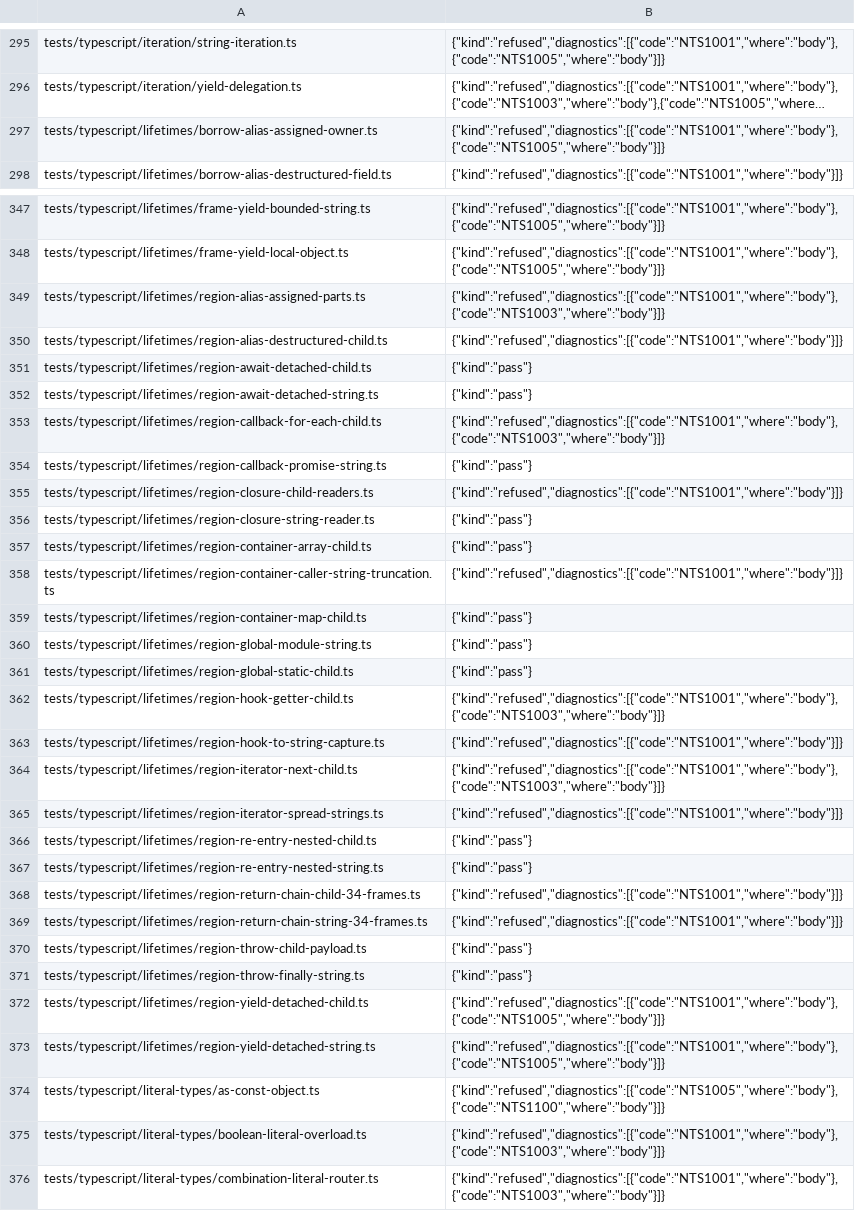
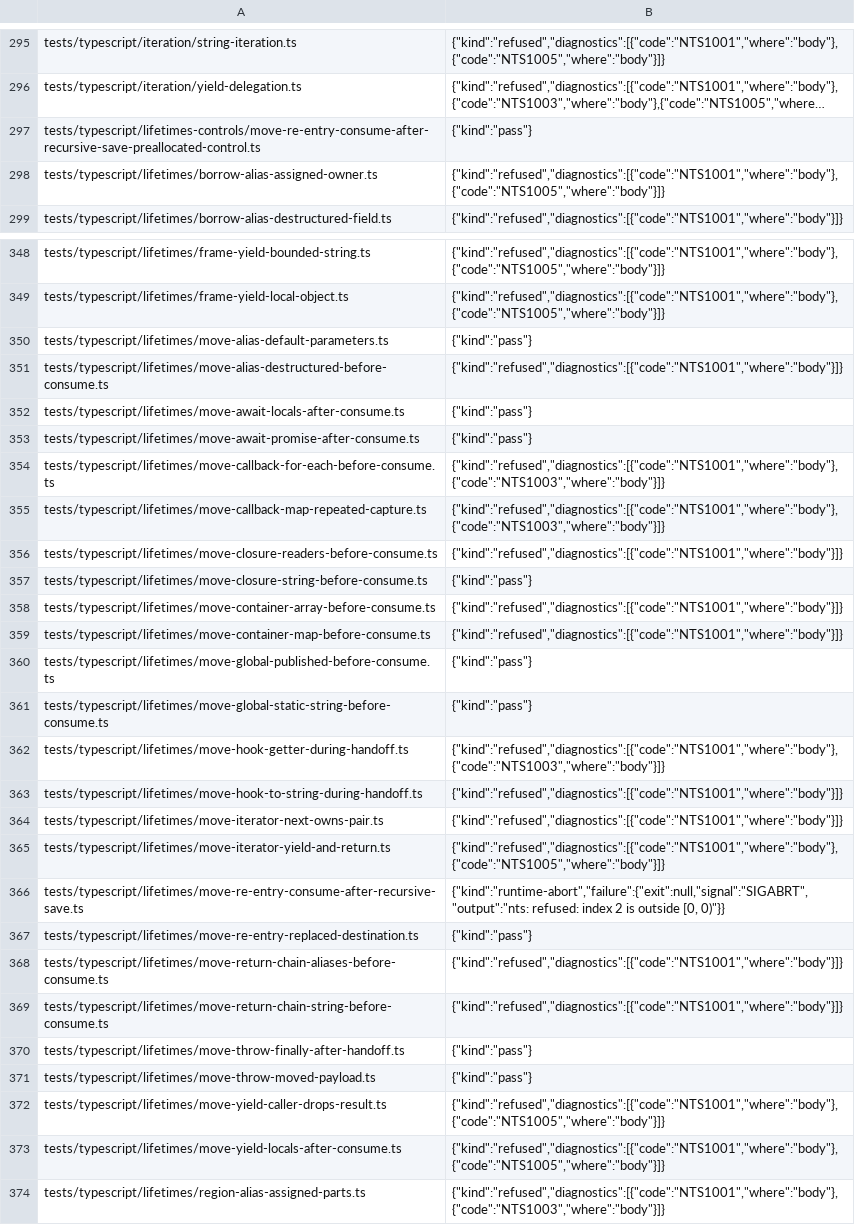
Before and after one commit to AkisArou/nts, a TSV file: results/typescript/llvm/cases.tsv, drawn as a sheet; only a part is shown, gaps mark what is left out; the shorter side is filled out with more unchanged rows; long unchanged cells end in …; the diff names each change by its address in the sheet, - before the commit and + after, or states it on an @@ line.

Commit message:
tests: record PR #138 lifetime observations
Record all 2026 cases on canonical fb20438, preserving every prior1977
observation, including all207 Unicode cases. Keep authored source bytes.
Every new case and initializer-only control has two byte-identical runs
per mode; every compilable native case has verified ASan and RC live
counts. Refused cases and checked early aborts stay memory-unmeasured.

The move re-entry indexed-store-growth abort guards the existing array
holes item in docs/plan.md. Its control changes only the saved-array
initializer to four placeholder Cells. Record that exact checked abort
so a wrong value or unchecked crash turns the gate red.

```diff
--- a/results/typescript/llvm/cases.tsv
+++ b/results/typescript/llvm/cases.tsv
+row 297: tests/typescript/lifetimes-controls/move-re-entry-consume-after-recursive-save-preallocated-control.ts | {"kind":"pass"}
+row 350: tests/typescript/lifetimes/move-alias-default-parameters.ts | {"kind":"pass"}
+row 351: tests/typescript/lifetimes/move-alias-destructured-before-consume.ts | {"kind":"refused","diagnostics":[{"code":"NTS1001","where":"body"}]}
+row 352: tests/typescript/lifetimes/move-await-locals-after-consume.ts | {"kind":"pass"}
+row 353: tests/typescript/lifetimes/move-await-promise-after-consume.ts | {"kind":"pass"}
+row 354: tests/typescript/lifetimes/move-callback-for-each-before-consume.ts | {"kind":"refused","diagnostics":[{"code":"NTS1001","where":"body"},{"code":"NTS1003","where":"body"}]}
+row 355: tests/typescript/lifetimes/move-callback-map-repeated-capture.ts | {"kind":"refused","diagnostics":[{"code":"NTS1001","where":"body"},{"code":"NTS1003","where":"body"}]}
+row 356: tests/typescript/lifetimes/move-closure-readers-before-consume.ts | {"kind":"refused","diagnostics":[{"code":"NTS1001","where":"body"}]}
+row 357: tests/typescript/lifetimes/move-closure-string-before-consume.ts | {"kind":"pass"}
+row 358: tests/typescript/lifetimes/move-container-array-before-consume.ts | {"kind":"refused","diagnostics":[{"code":"NTS1001","where":"body"}]}
+row 359: tests/typescript/lifetimes/move-container-map-before-consume.ts | {"kind":"refused","diagnostics":[{"code":"NTS1001","where":"body"}]}
+row 360: tests/typescript/lifetimes/move-global-published-before-consume.ts | {"kind":"pass"}
+row 361: tests/typescript/lifetimes/move-global-static-string-before-consume.ts | {"kind":"pass"}
+row 362: tests/typescript/lifetimes/move-hook-getter-during-handoff.ts | {"kind":"refused","diagnostics":[{"code":"NTS1001","where":"body"},{"code":"NTS1003","where":"body"}]}
+row 363: tests/typescript/lifetimes/move-hook-to-string-during-handoff.ts | {"kind":"refused","diagnostics":[{"code":"NTS1001","where":"body"}]}
+row 364: tests/typescript/lifetimes/move-iterator-next-owns-pair.ts | {"kind":"refused","diagnostics":[{"code":"NTS1001","where":"body"}]}
+row 365: tests/typescript/lifetimes/move-iterator-yield-and-return.ts | {"kind":"refused","diagnostics":[{"code":"NTS1001","where":"body"},{"code":"NTS1005","where":"body"}]}
+row 366: tests/typescript/lifetimes/move-re-entry-consume-after-recursive-save.ts | {"kind":"runtime-abort","failure":{"exit":null,"signal":"SIGABRT","output":"nts: refused: index 2 is outside [0, 0)"}}
+row 367: tests/typescript/lifetimes/move-re-entry-replaced-destination.ts | {"kind":"pass"}
+row 368: tests/typescript/lifetimes/move-return-chain-aliases-before-consume.ts | {"kind":"refused","diagnostics":[{"code":"NTS1001","where":"body"}]}
+row 369: tests/typescript/lifetimes/move-return-chain-string-before-consume.ts | {"kind":"refused","diagnostics":[{"code":"NTS1001","where":"body"}]}
+row 370: tests/typescript/lifetimes/move-throw-finally-after-handoff.ts | {"kind":"pass"}
+row 371: tests/typescript/lifetimes/move-throw-moved-payload.ts | {"kind":"pass"}
+row 372: tests/typescript/lifetimes/move-yield-caller-drops-result.ts | {"kind":"refused","diagnostics":[{"code":"NTS1001","where":"body"},{"code":"NTS1005","where":"body"}]}
+row 373: tests/typescript/lifetimes/move-yield-locals-after-consume.ts | {"kind":"refused","diagnostics":[{"code":"NTS1001","where":"body"},{"code":"NTS1005","where":"body"}]}
```
Also changed, not shown: results/typescript/c/cases.tsv, results/typescript/jvm/cases.tsv, 2 other files.
